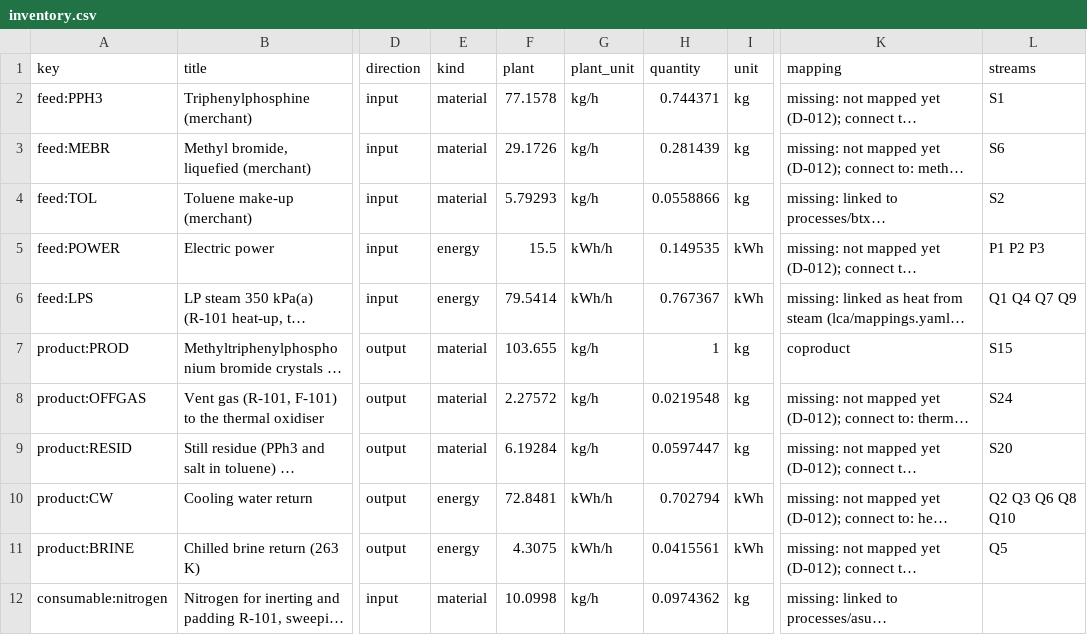
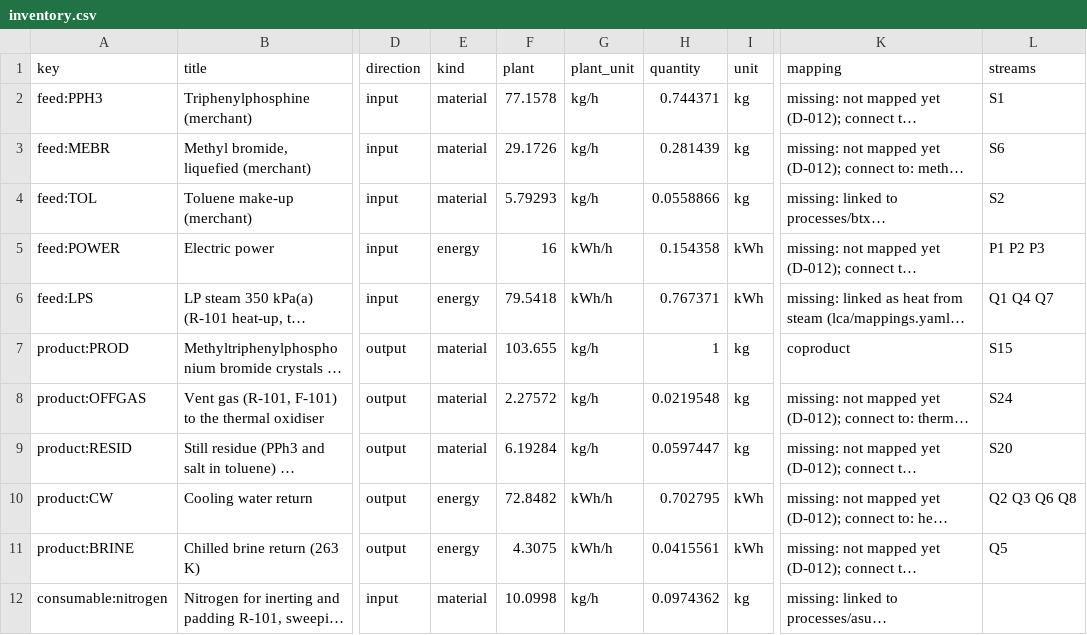
Before and after one commit to ChemE-as-Code/process-library, a CSV file: processes/methyltriphenylphosphonium-bromide-1/lca/inventory.csv, drawn as a sheet; only a part is shown, gaps mark what is left out; long unchanged cells end in …; the diff names each change by its address in the sheet, - before the commit and + after, or states it on an @@ line.

```diff
--- a/processes/methyltriphenylphosphonium-bromide-1/lca/inventory.csv
+++ b/processes/methyltriphenylphosphonium-bromide-1/lca/inventory.csv
-F5 (plant): 15.5
+F5 (plant): 16
-H5 (quantity): 0.149535
+H5 (quantity): 0.154358
-F6 (plant): 79.5414
+F6 (plant): 79.5418
-H6 (quantity): 0.767367
+H6 (quantity): 0.767371
-L6 (streams): Q1 Q4 Q7 Q9
+L6 (streams): Q1 Q4 Q7
-F10 (plant): 72.8481
+F10 (plant): 72.8482
-H10 (quantity): 0.702794
+H10 (quantity): 0.702795
-L10 (streams): Q2 Q3 Q6 Q8 Q10
+L10 (streams): Q2 Q3 Q6 Q8
```
Also changed, not shown: processes/methyltriphenylphosphonium-bromide-1/lca/gaps.csv, 15 other files.
